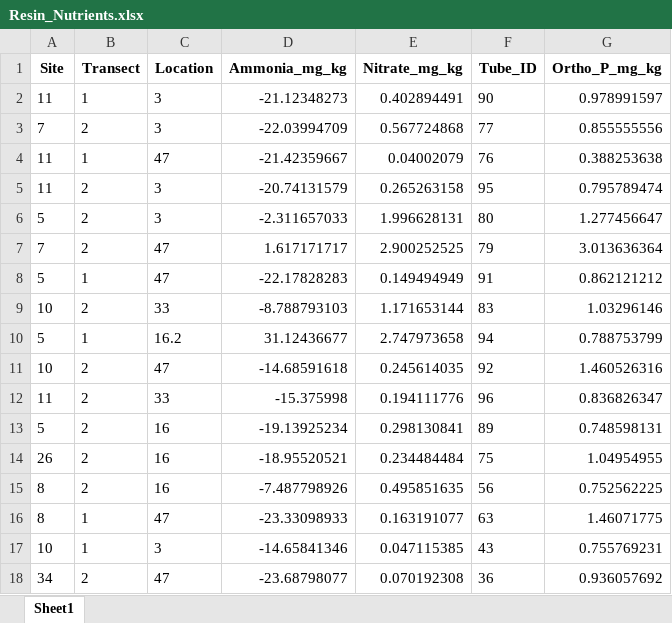
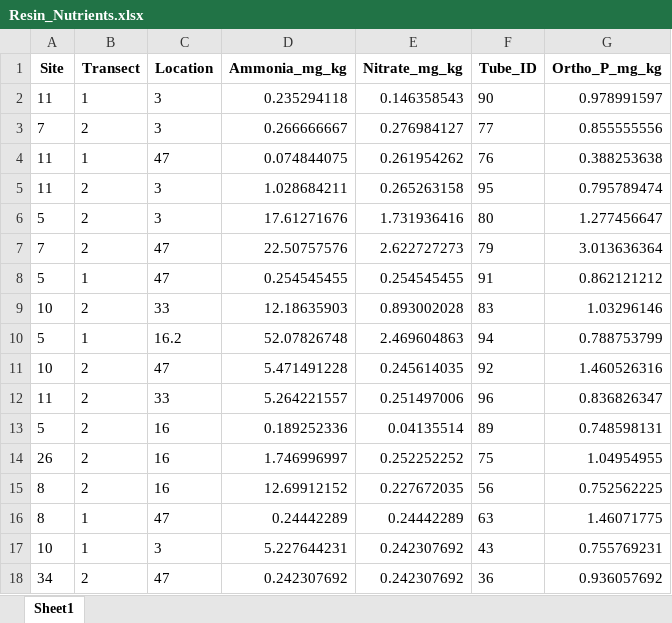
Before and after one commit to SolomonMM876/ABS_FIRE_MYCO, an Excel workbook: Processed_data/Resin_Nutrients.xlsx, sheet Sheet1, drawn as a sheet; only a part is shown; values as stored, in another font and other column widths than the file's, no borders; the diff covers the shown part only; the diff names each change by its address in the sheet, - before the commit and + after, or states it on an @@ line.

```diff
--- a/Processed_data/Resin_Nutrients.xlsx (sheet Sheet1)
+++ b/Processed_data/Resin_Nutrients.xlsx (sheet Sheet1)
-D2 (Ammonia_mg_kg): -21.12348273
+D2 (Ammonia_mg_kg): 0.235294118
-E2 (Nitrate_mg_kg): 0.402894491
+E2 (Nitrate_mg_kg): 0.146358543
-D3 (Ammonia_mg_kg): -22.03994709
+D3 (Ammonia_mg_kg): 0.266666667
-E3 (Nitrate_mg_kg): 0.567724868
+E3 (Nitrate_mg_kg): 0.276984127
-D4 (Ammonia_mg_kg): -21.42359667
+D4 (Ammonia_mg_kg): 0.074844075
-E4 (Nitrate_mg_kg): 0.04002079
+E4 (Nitrate_mg_kg): 0.261954262
-D5 (Ammonia_mg_kg): -20.74131579
+D5 (Ammonia_mg_kg): 1.028684211
-D6 (Ammonia_mg_kg): -2.311657033
+D6 (Ammonia_mg_kg): 17.61271676
-E6 (Nitrate_mg_kg): 1.996628131
+E6 (Nitrate_mg_kg): 1.731936416
-D7 (Ammonia_mg_kg): 1.617171717
+D7 (Ammonia_mg_kg): 22.50757576
-E7 (Nitrate_mg_kg): 2.900252525
+E7 (Nitrate_mg_kg): 2.622727273
-D8 (Ammonia_mg_kg): -22.17828283
+D8 (Ammonia_mg_kg): 0.254545455
-E8 (Nitrate_mg_kg): 0.149494949
+E8 (Nitrate_mg_kg): 0.254545455
-D9 (Ammonia_mg_kg): -8.788793103
+D9 (Ammonia_mg_kg): 12.18635903
-E9 (Nitrate_mg_kg): 1.171653144
+E9 (Nitrate_mg_kg): 0.893002028
-D10 (Ammonia_mg_kg): 31.12436677
+D10 (Ammonia_mg_kg): 52.07826748
-E10 (Nitrate_mg_kg): 2.747973658
+E10 (Nitrate_mg_kg): 2.469604863
-D11 (Ammonia_mg_kg): -14.68591618
+D11 (Ammonia_mg_kg): 5.471491228
-D12 (Ammonia_mg_kg): -15.375998
+D12 (Ammonia_mg_kg): 5.264221557
-E12 (Nitrate_mg_kg): 0.194111776
+E12 (Nitrate_mg_kg): 0.251497006
-D13 (Ammonia_mg_kg): -19.13925234
+D13 (Ammonia_mg_kg): 0.189252336
-E13 (Nitrate_mg_kg): 0.298130841
+E13 (Nitrate_mg_kg): 0.04135514
-D14 (Ammonia_mg_kg): -18.95520521
+D14 (Ammonia_mg_kg): 1.746996997
-E14 (Nitrate_mg_kg): 0.234484484
+E14 (Nitrate_mg_kg): 0.252252252
-D15 (Ammonia_mg_kg): -7.487798926
+D15 (Ammonia_mg_kg): 12.69912152
-E15 (Nitrate_mg_kg): 0.495851635
+E15 (Nitrate_mg_kg): 0.227672035
-D16 (Ammonia_mg_kg): -23.33098933
+D16 (Ammonia_mg_kg): 0.24442289
-E16 (Nitrate_mg_kg): 0.163191077
+E16 (Nitrate_mg_kg): 0.24442289
-D17 (Ammonia_mg_kg): -14.65841346
+D17 (Ammonia_mg_kg): 5.227644231
-E17 (Nitrate_mg_kg): 0.047115385
+E17 (Nitrate_mg_kg): 0.242307692
-D18 (Ammonia_mg_kg): -23.68798077
+D18 (Ammonia_mg_kg): 0.242307692
-E18 (Nitrate_mg_kg): 0.070192308
+E18 (Nitrate_mg_kg): 0.242307692
```
Also changed, not shown: other rows of this sheet, Processed_data/All_Bag_Site_Info.xlsx, Raw_data/Stoich/Manual Calc_Total P.xlsx, 5 other files.
